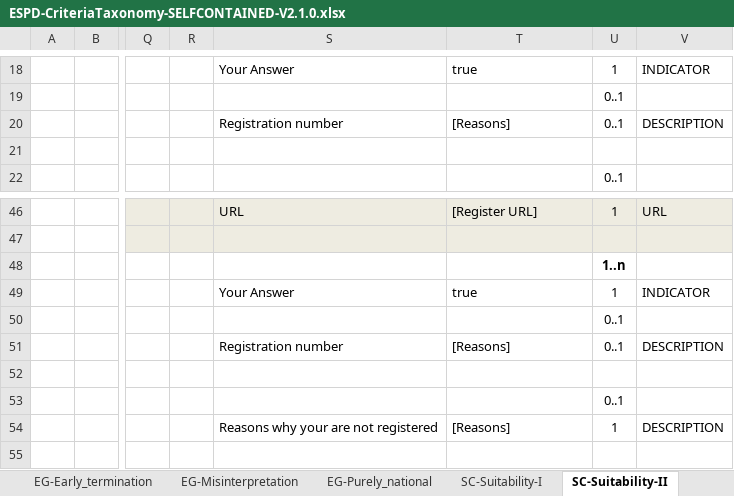
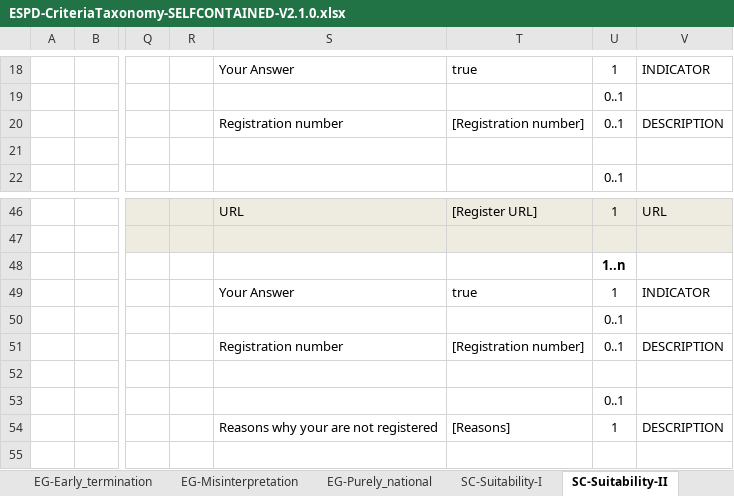
Before and after one commit to OP-TED/ESPD-EDM, an Excel workbook: docs/src/main/asciidoc/dist/cl/xlsx/ESPD-CriteriaTaxonomy-SELFCONTAINED-V2.1.0.xlsx, sheet SC-Suitability-II, drawn as a sheet; only a part is shown, gaps mark what is left out; values as stored, in another font and other column widths than the file's, no borders; the diff names each change by its address in the sheet, - before the commit and + after, or states it on an @@ line.

```diff
--- a/docs/src/main/asciidoc/dist/cl/xlsx/ESPD-CriteriaTaxonomy-SELFCONTAINED-V2.1.0.xlsx (sheet SC-Suitability-II)
+++ b/docs/src/main/asciidoc/dist/cl/xlsx/ESPD-CriteriaTaxonomy-SELFCONTAINED-V2.1.0.xlsx (sheet SC-Suitability-II)
-T20: [Reasons]
+T20: [Registration number]
-T51: [Reasons]
+T51: [Registration number]
```
Also changed, not shown: 4 other files.
